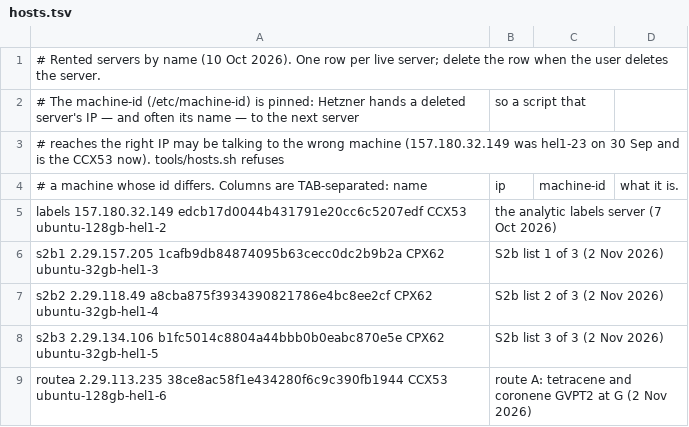
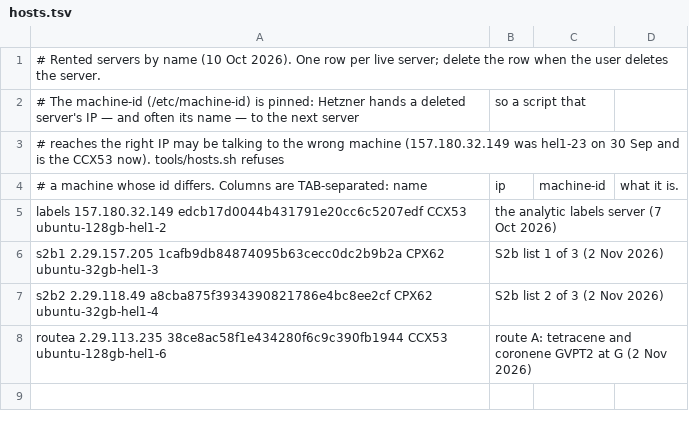
Before and after one commit to thebreadishard/udacity-capstone-plan, a TSV file: plans/05_delta-probed-ir-pipeline/tools/hosts.tsv, drawn as a sheet; the diff names each change by its address in the sheet, - before the commit and + after, or states it on an @@ line.

```diff
--- a/plans/05_delta-probed-ir-pipeline/tools/hosts.tsv
+++ b/plans/05_delta-probed-ir-pipeline/tools/hosts.tsv
-row 8: s2b3 2.29.134.106 b1fc5014c8804a44bbb0b0eabc870e5e CPX62 ubuntu-32gb-hel1-5 | S2b list 3 of 3 (2 Nov 2026)
```
Also changed, not shown: 2 other files.
